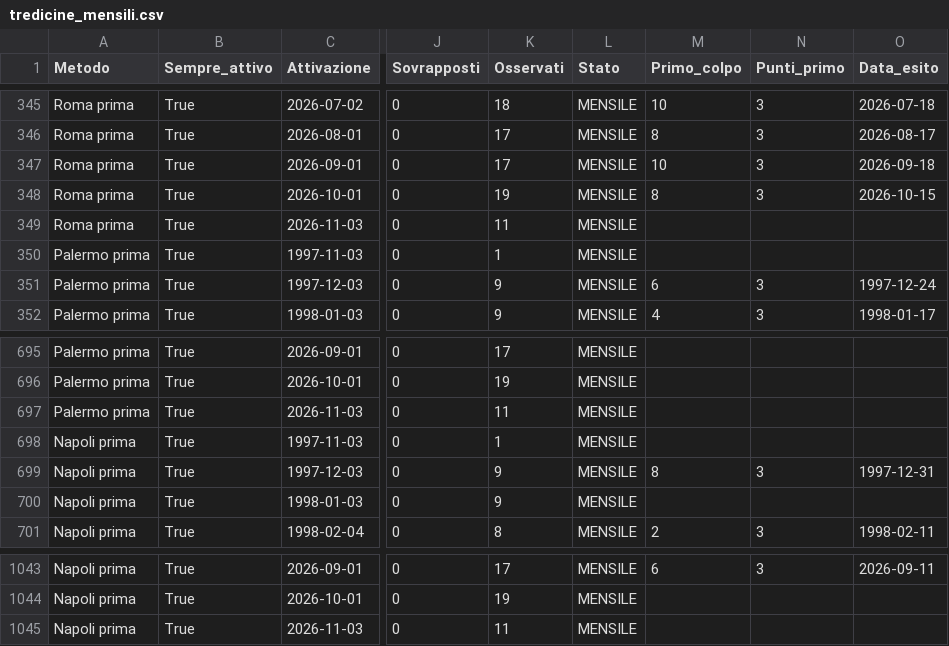
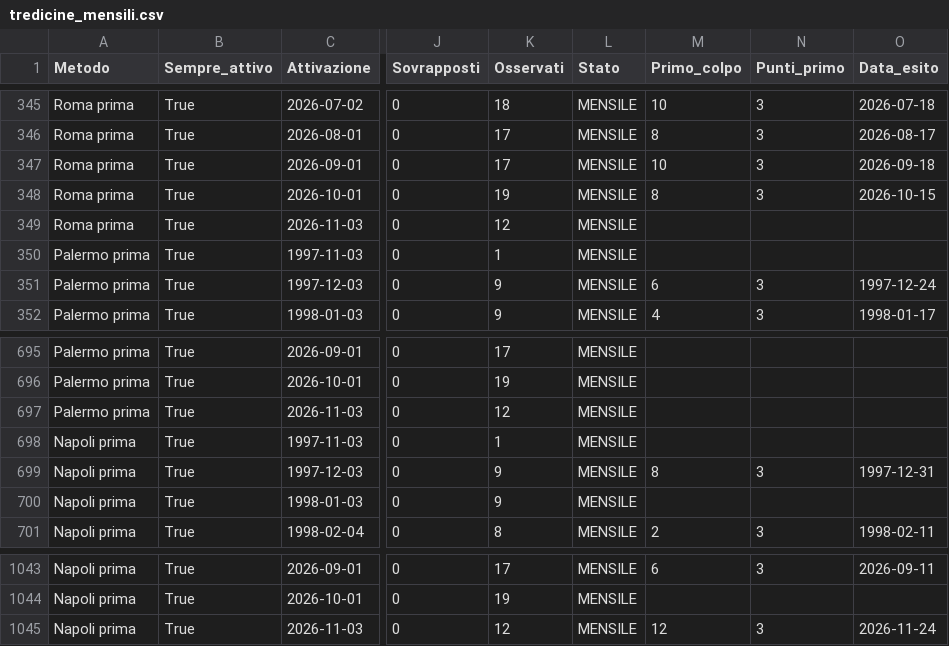
Before and after one commit to giolanni/Senalox2.0, a CSV file: analysis/output/trigger_ruote/tredicine_mensili.csv, drawn as a sheet; only a part is shown, gaps mark what is left out; the diff names each change by its address in the sheet, - before the commit and + after, or states it on an @@ line.

```diff
--- a/analysis/output/trigger_ruote/tredicine_mensili.csv
+++ b/analysis/output/trigger_ruote/tredicine_mensili.csv
-K349 (Osservati): 11
+K349 (Osservati): 12
-K697 (Osservati): 11
+K697 (Osservati): 12
-K1045 (Osservati): 11
+K1045 (Osservati): 12
-M1045 (Primo_colpo): (empty)
+M1045 (Primo_colpo): 12
-N1045 (Punti_primo): (empty)
+N1045 (Punti_primo): 3
-O1045 (Data_esito): (empty)
+O1045 (Data_esito): 2026-11-24
```
Also changed, not shown: analysis/output/trigger_ruote/attivazioni.csv, analysis/output/trigger_ruote/attivi_passivi.csv, 4 other files.
